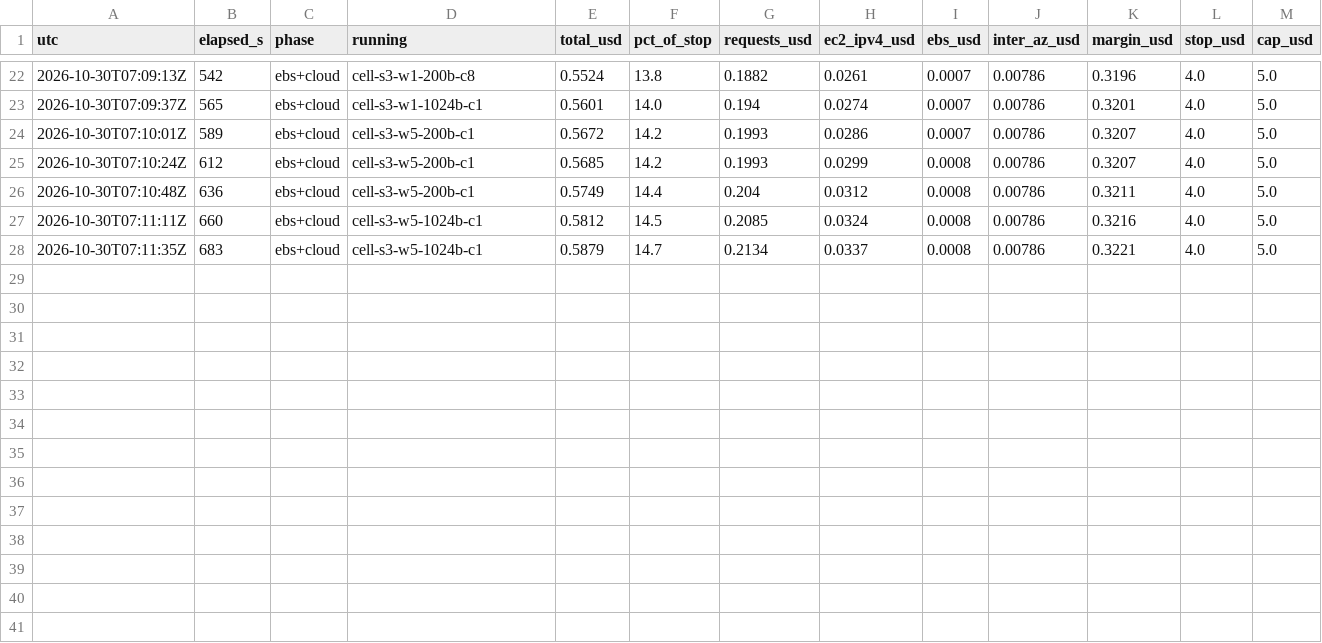
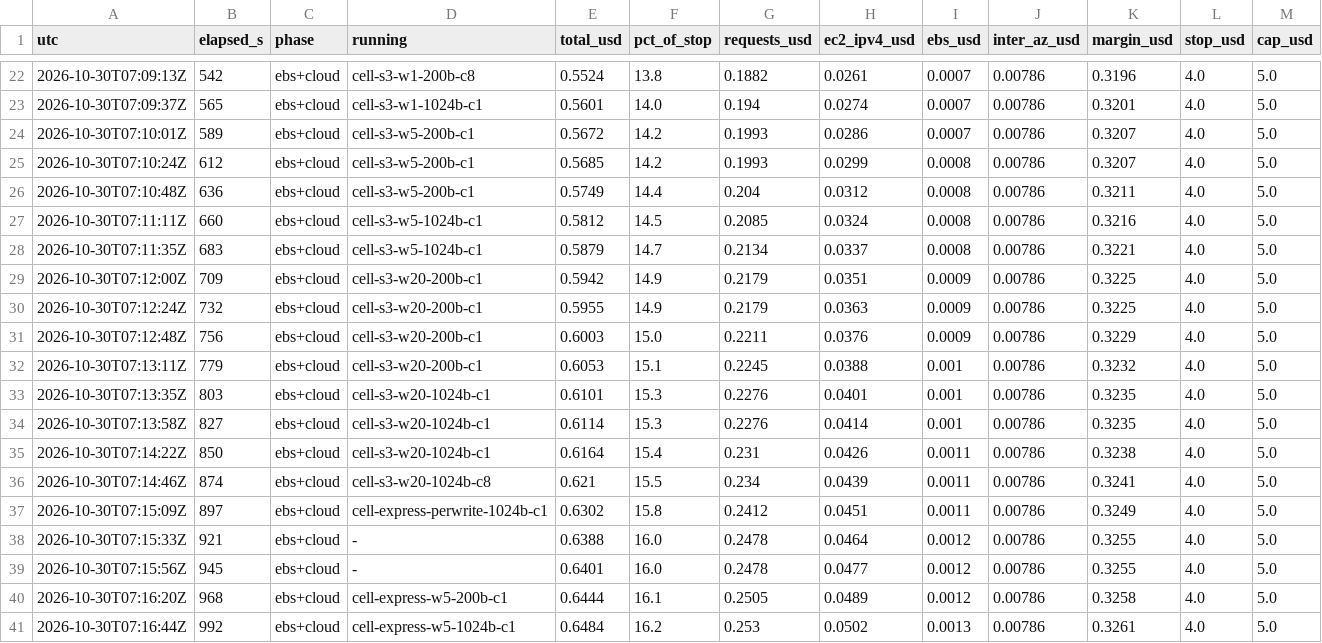
Before and after one commit to Mircoguidetti/fenvix-engine, a CSV file: results-walbench/cost_live.csv, drawn as a sheet; only a part is shown, gaps mark what is left out.

```diff
--- a/results-walbench/cost_live.csv
+++ b/results-walbench/cost_live.csv
@@ -28 +28,14 @@ utc,elapsed_s,phase,running,total_usd,pct_of_stop,requests_usd,ec2_ipv4_usd,ebs_
 2026-10-30T07:11:35Z,683,ebs+cloud,cell-s3-w5-1024b-c1,0.5879,14.7,0.2134,0.0337,0.0008,0.00786,0.3221,4.0,5.0
+2026-10-30T07:12:00Z,709,ebs+cloud,cell-s3-w20-200b-c1,0.5942,14.9,0.2179,0.0351,0.0009,0.00786,0.3225,4.0,5.0
+2026-10-30T07:12:24Z,732,ebs+cloud,cell-s3-w20-200b-c1,0.5955,14.9,0.2179,0.0363,0.0009,0.00786,0.3225,4.0,5.0
+2026-10-30T07:12:48Z,756,ebs+cloud,cell-s3-w20-200b-c1,0.6003,15.0,0.2211,0.0376,0.0009,0.00786,0.3229,4.0,5.0
+2026-10-30T07:13:11Z,779,ebs+cloud,cell-s3-w20-200b-c1,0.6053,15.1,0.2245,0.0388,0.001,0.00786,0.3232,4.0,5.0
+2026-10-30T07:13:35Z,803,ebs+cloud,cell-s3-w20-1024b-c1,0.6101,15.3,0.2276,0.0401,0.001,0.00786,0.3235,4.0,5.0
+2026-10-30T07:13:58Z,827,ebs+cloud,cell-s3-w20-1024b-c1,0.6114,15.3,0.2276,0.0414,0.001,0.00786,0.3235,4.0,5.0
+2026-10-30T07:14:22Z,850,ebs+cloud,cell-s3-w20-1024b-c1,0.6164,15.4,0.231,0.0426,0.0011,0.00786,0.3238,4.0,5.0
+2026-10-30T07:14:46Z,874,ebs+cloud,cell-s3-w20-1024b-c8,0.621,15.5,0.234,0.0439,0.0011,0.00786,0.3241,4.0,5.0
+2026-10-30T07:15:09Z,897,ebs+cloud,cell-express-perwrite-1024b-c1,0.6302,15.8,0.2412,0.0451,0.0011,0.00786,0.3249,4.0,5.0
+2026-10-30T07:15:33Z,921,ebs+cloud,-,0.6388,16.0,0.2478,0.0464,0.0012,0.00786,0.3255,4.0,5.0
+2026-10-30T07:15:56Z,945,ebs+cloud,-,0.6401,16.0,0.2478,0.0477,0.0012,0.00786,0.3255,4.0,5.0
+2026-10-30T07:16:20Z,968,ebs+cloud,cell-express-w5-200b-c1,0.6444,16.1,0.2505,0.0489,0.0012,0.00786,0.3258,4.0,5.0
+2026-10-30T07:16:44Z,992,ebs+cloud,cell-express-w5-1024b-c1,0.6484,16.2,0.253,0.0502,0.0013,0.00786,0.3261,4.0,5.0
```
